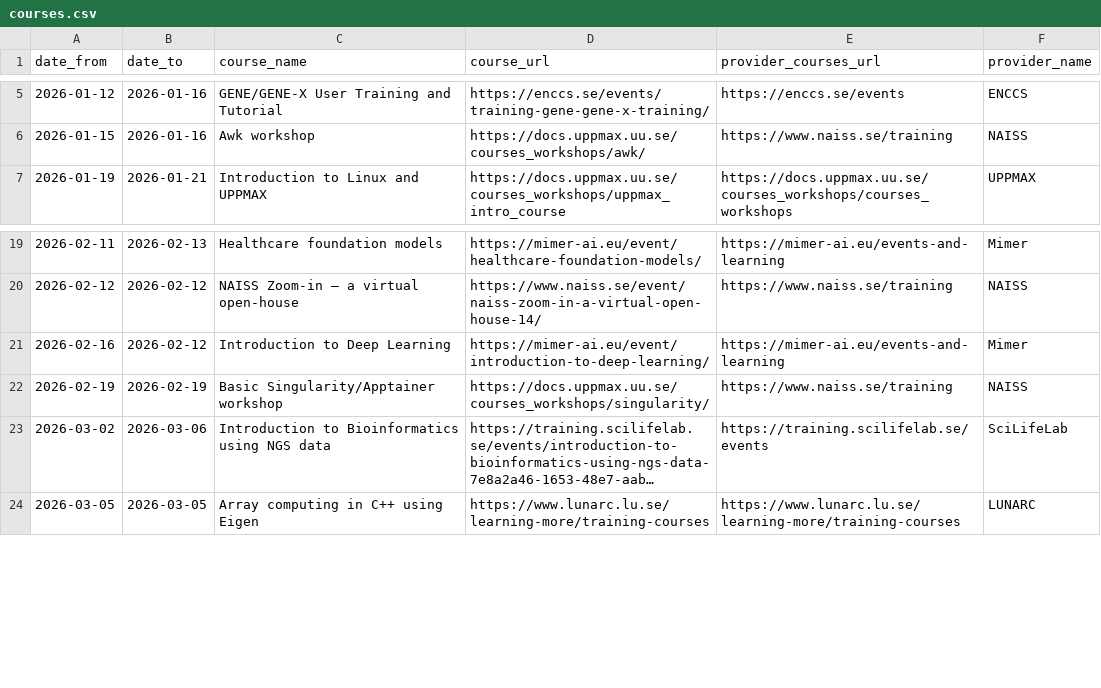
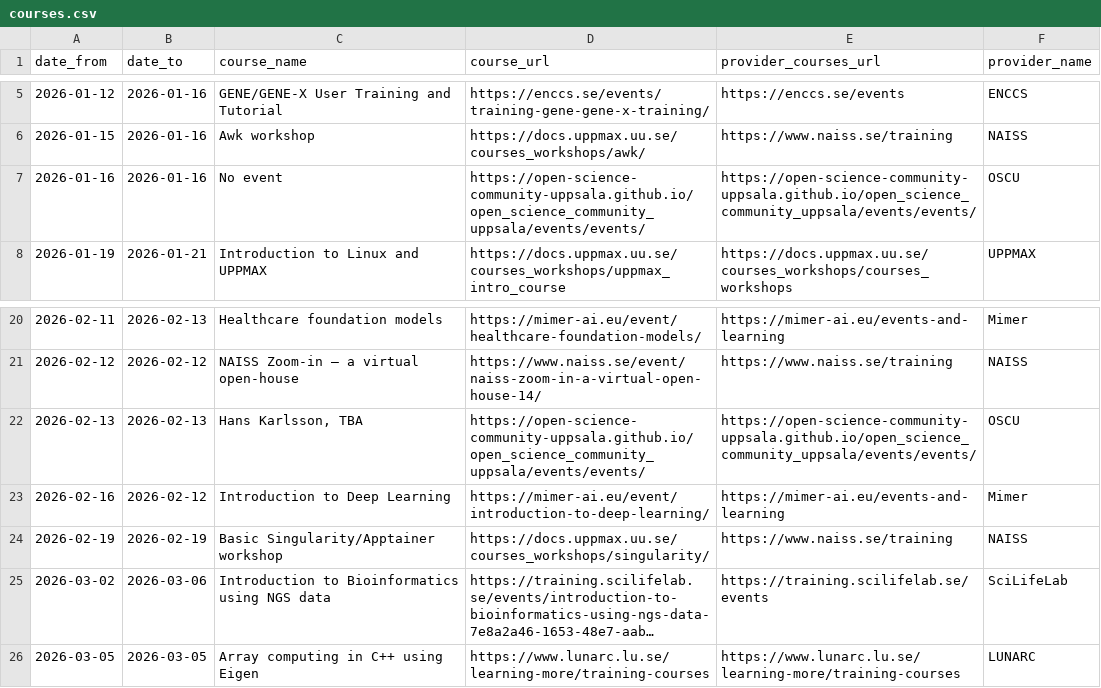
Before and after one commit to NBISweden/SCoRe_user_doc, a CSV file: docs/courses.csv, drawn as a sheet; only a part is shown, gaps mark what is left out; long unchanged cells end in …; the diff names each change by its address in the sheet, - before the commit and + after, or states it on an @@ line.

```diff
--- a/docs/courses.csv
+++ b/docs/courses.csv
+row 7: 2026-01-16 | 2026-01-16 | No event | https://open-science-community-uppsala.github.io/open_science_community_uppsala/events/events/ | https://open-science-community-uppsala.github.io/open_science_community_uppsala/events/events/ | OSCU
+row 22: 2026-02-13 | 2026-02-13 | Hans Karlsson, TBA | https://open-science-community-uppsala.github.io/open_science_community_uppsala/events/events/ | https://open-science-community-uppsala.github.io/open_science_community_uppsala/events/events/ | OSCU
```
Also changed, not shown: 2 other files.
